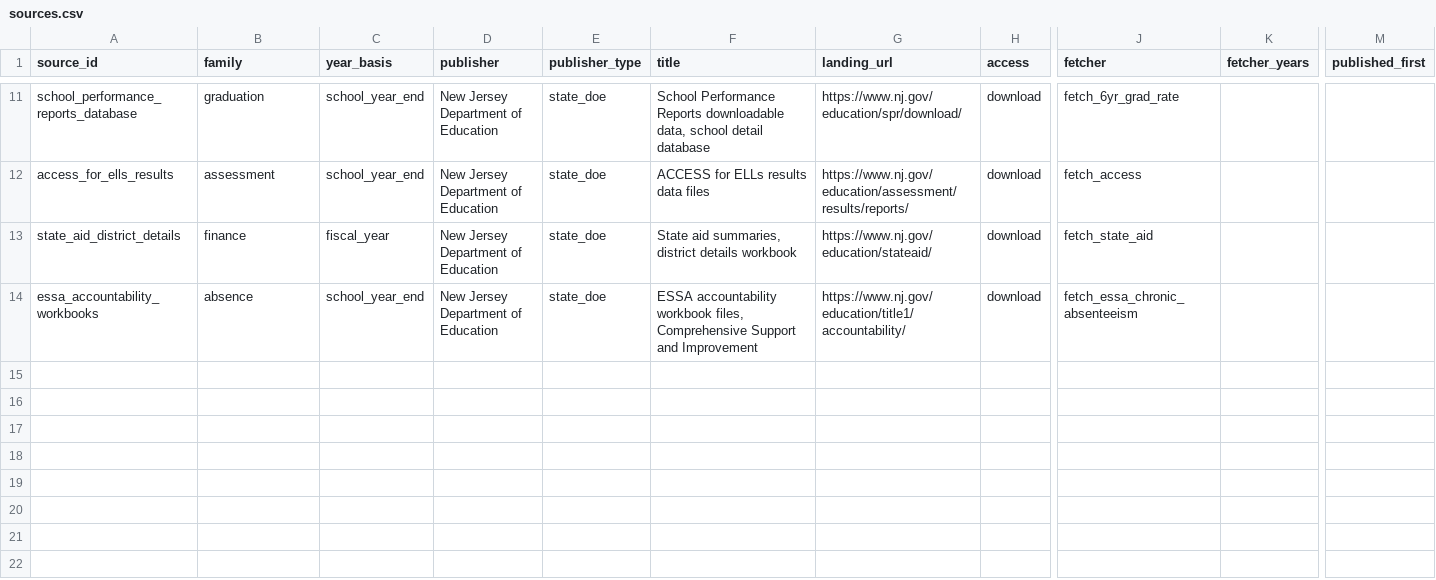
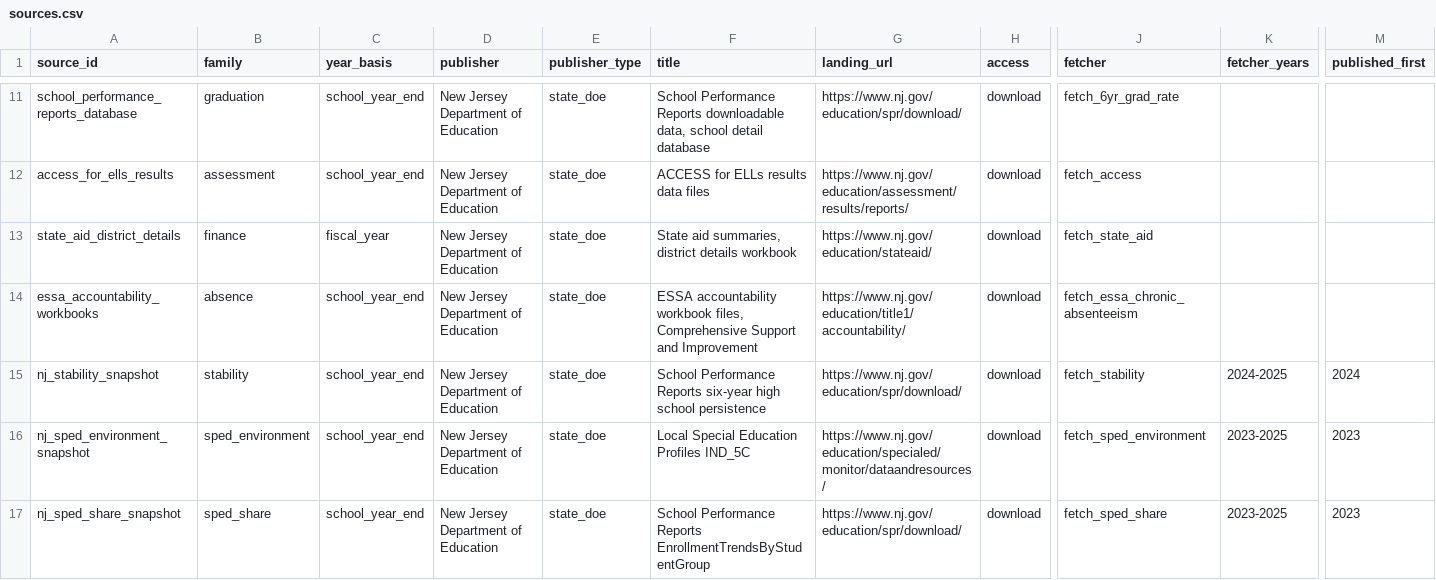
Before and after one commit to almartin82/njschooldata, a CSV file: inst/registry/sources.csv, drawn as a sheet; only a part is shown, gaps mark what is left out; rows hold the shown columns only; the diff names each change by its address in the sheet, - before the commit and + after, or states it on an @@ line.

Commit message:
Add bundled NJ persistence, IDEA 5C and school IEP shares
Use verified text-only SPR extracts with complete source rows and parent
workbook provenance instead of oversized workbooks. Preserve the published
persistence periods, enrollment shares, suppression and rounding text.

[skip ci]

```diff
--- a/inst/registry/sources.csv
+++ b/inst/registry/sources.csv
+row 15: nj_stability_snapshot | stability | school_year_end | New Jersey Department of Education | state_doe | School Performance Reports six-year high school persistence | https://www.nj.gov/education/spr/download/ | download | fetch_stability | 2024-2025 | 2024
+row 16: nj_sped_environment_snapshot | sped_environment | school_year_end | New Jersey Department of Education | state_doe | Local Special Education Profiles IND_5C | https://www.nj.gov/education/specialed/monitor/dataandresources/ | download | fetch_sped_environment | 2023-2025 | 2023
+row 17: nj_sped_share_snapshot | sped_share | school_year_end | New Jersey Department of Education | state_doe | School Performance Reports EnrollmentTrendsByStudentGroup | https://www.nj.gov/education/spr/download/ | download | fetch_sped_share | 2023-2025 | 2023
```
Also changed, not shown: inst/registry/gaps.csv, 28 other files.
